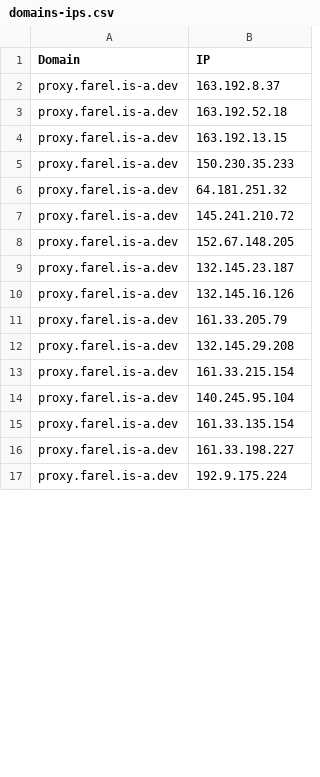
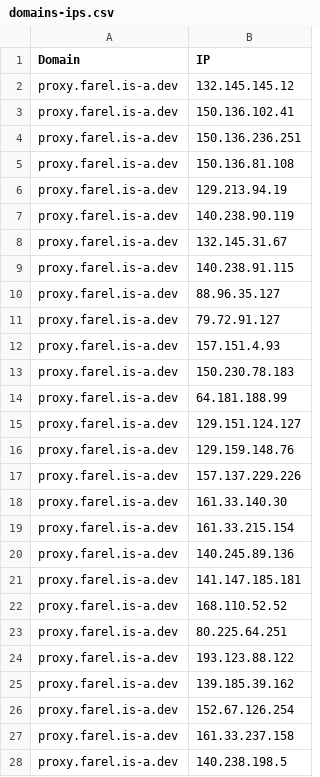
Before and after one commit to FarelRA/proxyip-tracker, a CSV file: result/domains-ips.csv, drawn as a sheet; only a part is shown; the shorter side is filled out with more unchanged rows; the diff covers the shown part only.

```diff
--- a/result/domains-ips.csv
+++ b/result/domains-ips.csv
@@ -1,16 +1,28 @@
 Domain,IP
-proxy.farel.is-a.dev,163.192.8.37
-proxy.farel.is-a.dev,163.192.52.18
-proxy.farel.is-a.dev,163.192.13.15
-proxy.farel.is-a.dev,150.230.35.233
-proxy.farel.is-a.dev,64.181.251.32
-proxy.farel.is-a.dev,145.241.210.72
-proxy.farel.is-a.dev,152.67.148.205
-proxy.farel.is-a.dev,132.145.23.187
-proxy.farel.is-a.dev,132.145.16.126
-proxy.farel.is-a.dev,161.33.205.79
-proxy.farel.is-a.dev,132.145.29.208
+proxy.farel.is-a.dev,132.145.145.12
+proxy.farel.is-a.dev,150.136.102.41
+proxy.farel.is-a.dev,150.136.236.251
+proxy.farel.is-a.dev,150.136.81.108
+proxy.farel.is-a.dev,129.213.94.19
+proxy.farel.is-a.dev,140.238.90.119
+proxy.farel.is-a.dev,132.145.31.67
+proxy.farel.is-a.dev,140.238.91.115
+proxy.farel.is-a.dev,88.96.35.127
+proxy.farel.is-a.dev,79.72.91.127
+proxy.farel.is-a.dev,157.151.4.93
+proxy.farel.is-a.dev,150.230.78.183
+proxy.farel.is-a.dev,64.181.188.99
+proxy.farel.is-a.dev,129.151.124.127
+proxy.farel.is-a.dev,129.159.148.76
+proxy.farel.is-a.dev,157.137.229.226
+proxy.farel.is-a.dev,161.33.140.30
 proxy.farel.is-a.dev,161.33.215.154
-proxy.farel.is-a.dev,140.245.95.104
-proxy.farel.is-a.dev,161.33.135.154
-proxy.farel.is-a.dev,161.33.198.227
+proxy.farel.is-a.dev,140.245.89.136
+proxy.farel.is-a.dev,141.147.185.181
+proxy.farel.is-a.dev,168.110.52.52
+proxy.farel.is-a.dev,80.225.64.251
+proxy.farel.is-a.dev,193.123.88.122
+proxy.farel.is-a.dev,139.185.39.162
+proxy.farel.is-a.dev,152.67.126.254
+proxy.farel.is-a.dev,161.33.237.158
+proxy.farel.is-a.dev,140.238.198.5
```
Also changed, not shown: 1 added row and 9 removed rows elsewhere in this file, result/ips.csv, result/tested-ips.csv.
